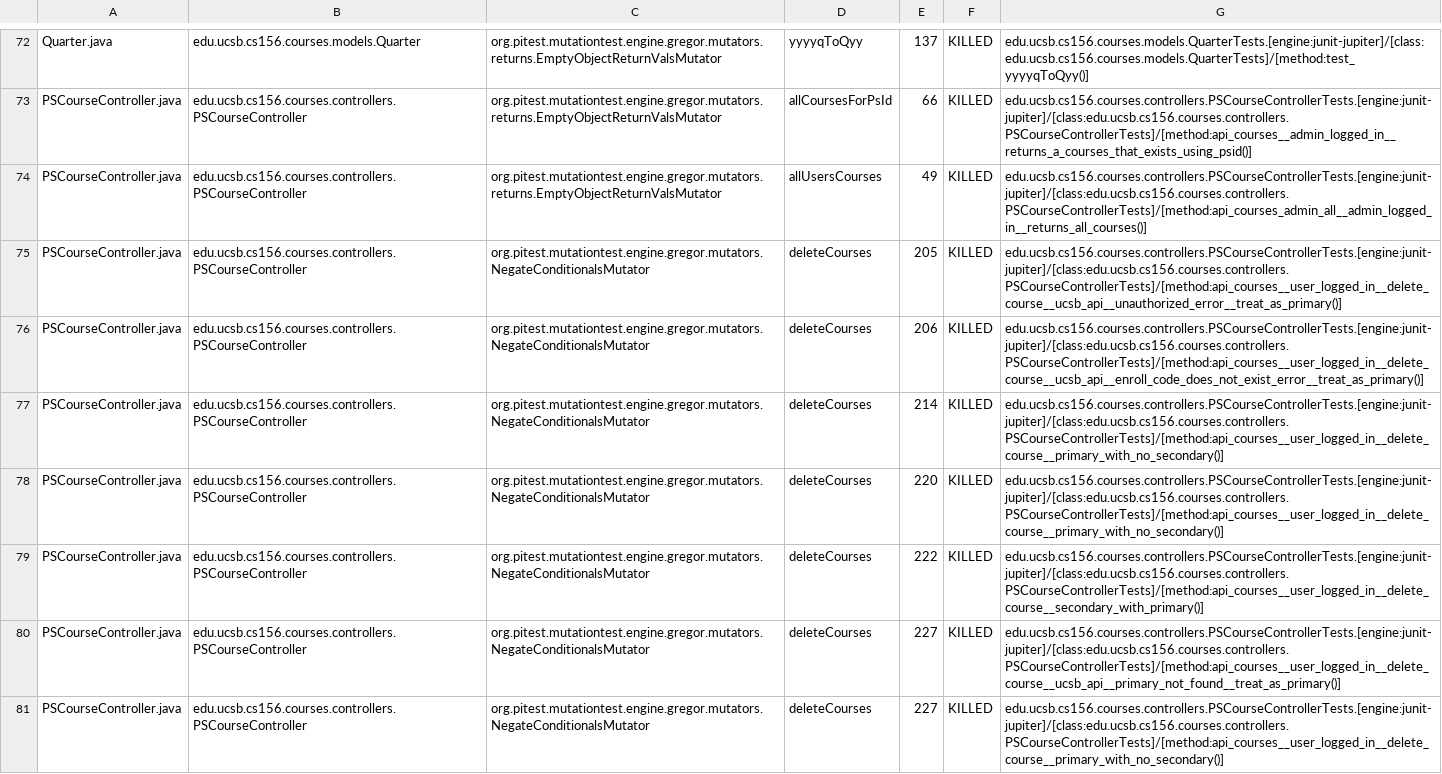
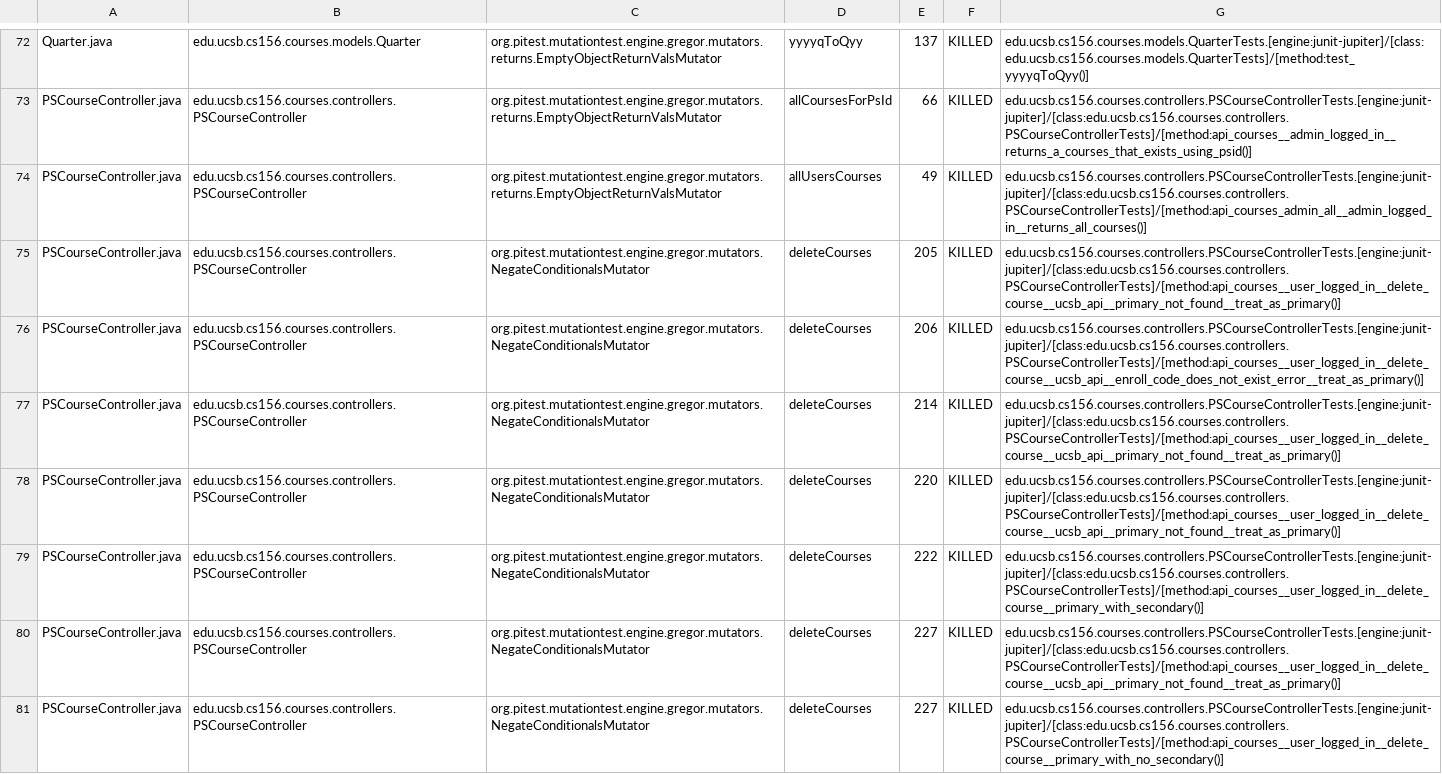
Before and after one commit to ucsb-cs156-f24/proj-courses-f24-01, a CSV file: pitest/mutations.csv, drawn as a sheet; only a part is shown, gaps mark what is left out; the diff covers the shown part only.

Commit message:
Deploying to gh-pages from @ ucsb-cs156-f24/proj-courses-f24-01@7abb8e578abe14fcccaf1b6b0e4afe24067d25a9 🚀

```diff
--- a/pitest/mutations.csv
+++ b/pitest/mutations.csv
@@ -74,7 +74,7 @@ PSCourseController.java,edu.ucsb.cs156.courses.controllers.PSCourseController,or
 PSCourseController.java,edu.ucsb.cs156.courses.controllers.PSCourseController,org.pitest.mutationtest.engine.gregor.mutators.returns.EmptyObjectReturnValsMutator,allUsersCourses,49,KILLED,edu.ucsb.cs156.courses.controllers.PSCourseControllerTests.[engine:junit-jupiter]/[class:edu.ucsb.cs156.courses.controllers.PSCourseControllerTests]/[method:api_courses_admin_all__admin_logged_in__returns_all_courses()]
-PSCourseController.java,edu.ucsb.cs156.courses.controllers.PSCourseController,org.pitest.mutationtest.engine.gregor.mutators.NegateConditionalsMutator,deleteCourses,205,KILLED,edu.ucsb.cs156.courses.controllers.PSCourseControllerTests.[engine:junit-jupiter]/[class:edu.ucsb.cs156.courses.controllers.PSCourseControllerTests]/[method:api_courses__user_logged_in__delete_course__ucsb_api__unauthorized_error__treat_as_primary()]
+PSCourseController.java,edu.ucsb.cs156.courses.controllers.PSCourseController,org.pitest.mutationtest.engine.gregor.mutators.NegateConditionalsMutator,deleteCourses,205,KILLED,edu.ucsb.cs156.courses.controllers.PSCourseControllerTests.[engine:junit-jupiter]/[class:edu.ucsb.cs156.courses.controllers.PSCourseControllerTests]/[method:api_courses__user_logged_in__delete_course__ucsb_api__primary_not_found__treat_as_primary()]
 PSCourseController.java,edu.ucsb.cs156.courses.controllers.PSCourseController,org.pitest.mutationtest.engine.gregor.mutators.NegateConditionalsMutator,deleteCourses,206,KILLED,edu.ucsb.cs156.courses.controllers.PSCourseControllerTests.[engine:junit-jupiter]/[class:edu.ucsb.cs156.courses.controllers.PSCourseControllerTests]/[method:api_courses__user_logged_in__delete_course__ucsb_api__enroll_code_does_not_exist_error__treat_as_primary()]
-PSCourseController.java,edu.ucsb.cs156.courses.controllers.PSCourseController,org.pitest.mutationtest.engine.gregor.mutators.NegateConditionalsMutator,deleteCourses,214,KILLED,edu.ucsb.cs156.courses.controllers.PSCourseControllerTests.[engine:junit-jupiter]/[class:edu.ucsb.cs156.courses.controllers.PSCourseControllerTests]/[method:api_courses__user_logged_in__delete_course__primary_with_no_secondary()]
-PSCourseController.java,edu.ucsb.cs156.courses.controllers.PSCourseController,org.pitest.mutationtest.engine.gregor.mutators.NegateConditionalsMutator,deleteCourses,220,KILLED,edu.ucsb.cs156.courses.controllers.PSCourseControllerTests.[engine:junit-jupiter]/[class:edu.ucsb.cs156.courses.controllers.PSCourseControllerTests]/[method:api_courses__user_logged_in__delete_course__primary_with_no_secondary()]
-PSCourseController.java,edu.ucsb.cs156.courses.controllers.PSCourseController,org.pitest.mutationtest.engine.gregor.mutators.NegateConditionalsMutator,deleteCourses,222,KILLED,edu.ucsb.cs156.courses.controllers.PSCourseControllerTests.[engine:junit-jupiter]/[class:edu.ucsb.cs156.courses.controllers.PSCourseControllerTests]/[method:api_courses__user_logged_in__delete_course__secondary_with_primary()]
+PSCourseController.java,edu.ucsb.cs156.courses.controllers.PSCourseController,org.pitest.mutationtest.engine.gregor.mutators.NegateConditionalsMutator,deleteCourses,214,KILLED,edu.ucsb.cs156.courses.controllers.PSCourseControllerTests.[engine:junit-jupiter]/[class:edu.ucsb.cs156.courses.controllers.PSCourseControllerTests]/[method:api_courses__user_logged_in__delete_course__ucsb_api__primary_not_found__treat_as_primary()]
+PSCourseController.java,edu.ucsb.cs156.courses.controllers.PSCourseController,org.pitest.mutationtest.engine.gregor.mutators.NegateConditionalsMutator,deleteCourses,220,KILLED,edu.ucsb.cs156.courses.controllers.PSCourseControllerTests.[engine:junit-jupiter]/[class:edu.ucsb.cs156.courses.controllers.PSCourseControllerTests]/[method:api_courses__user_logged_in__delete_course__ucsb_api__primary_not_found__treat_as_primary()]
+PSCourseController.java,edu.ucsb.cs156.courses.controllers.PSCourseController,org.pitest.mutationtest.engine.gregor.mutators.NegateConditionalsMutator,deleteCourses,222,KILLED,edu.ucsb.cs156.courses.controllers.PSCourseControllerTests.[engine:junit-jupiter]/[class:edu.ucsb.cs156.courses.controllers.PSCourseControllerTests]/[method:api_courses__user_logged_in__delete_course__primary_with_secondary()]
 PSCourseController.java,edu.ucsb.cs156.courses.controllers.PSCourseController,org.pitest.mutationtest.engine.gregor.mutators.NegateConditionalsMutator,deleteCourses,227,KILLED,edu.ucsb.cs156.courses.controllers.PSCourseControllerTests.[engine:junit-jupiter]/[class:edu.ucsb.cs156.courses.controllers.PSCourseControllerTests]/[method:api_courses__user_logged_in__delete_course__ucsb_api__primary_not_found__treat_as_primary()]
```
Also changed, not shown: 30 edited cells elsewhere in this file, 44 other files.
